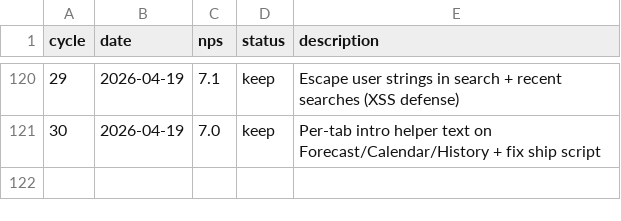
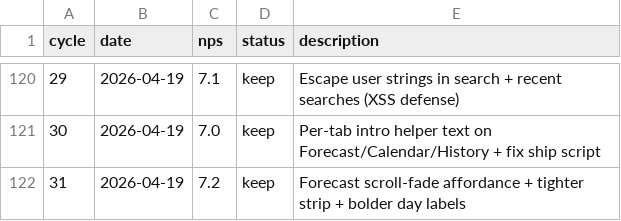
Before and after one commit to fabriciobloisi/AutoPMF, a TSV file: results.tsv, drawn as a sheet; only a part is shown, gaps mark what is left out; the diff names each change by its address in the sheet, - before the commit and + after, or states it on an @@ line.

Commit message:
AutoLoop cycle 31: update logs

```diff
--- a/results.tsv
+++ b/results.tsv
+row 122: 31 | 2026-04-19 | 7.2 | keep | Forecast scroll-fade affordance + tighter strip + bolder day labels
```
Also changed, not shown: 2 other files.
